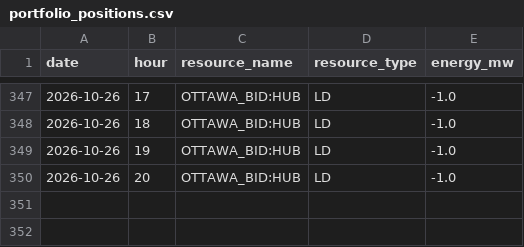
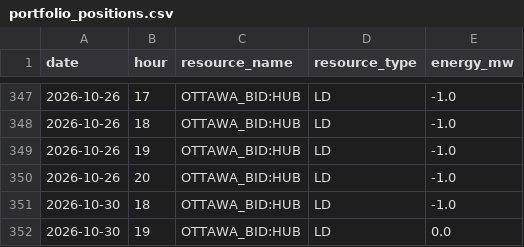
Before and after one commit to lulopdz/lrg-dashboard, a CSV file: data/portfolio_positions.csv, drawn as a sheet; only a part is shown, gaps mark what is left out; the diff names each change by its address in the sheet, - before the commit and + after, or states it on an @@ line.

Commit message:
Reportes 2026-10-30

```diff
--- a/data/portfolio_positions.csv
+++ b/data/portfolio_positions.csv
+row 351: 2026-10-30 | 18 | OTTAWA_BID:HUB | LD | -1.0
+row 352: 2026-10-30 | 19 | OTTAWA_BID:HUB | LD | 0.0
```
